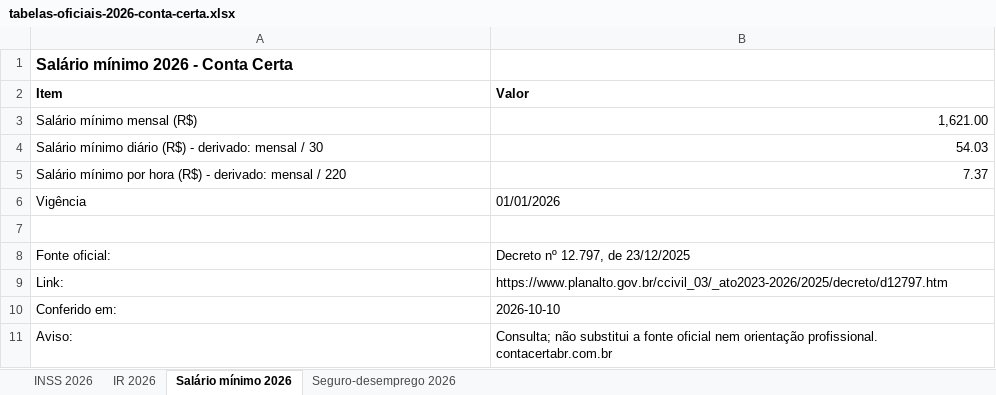
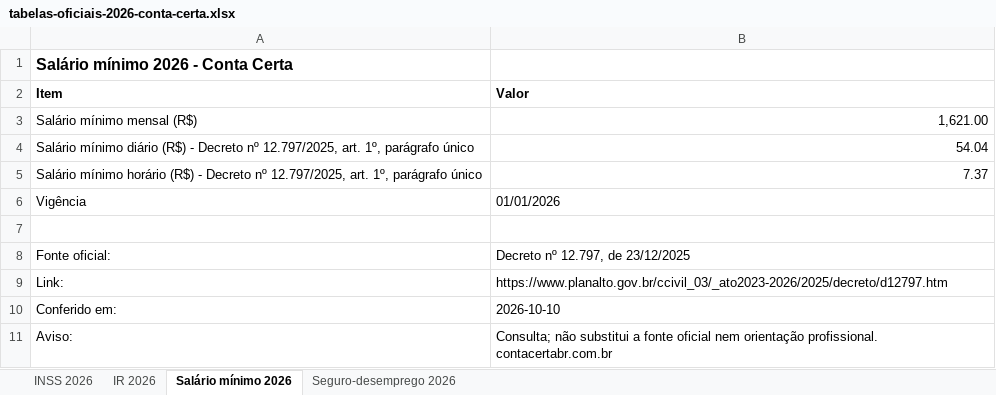
Before and after one commit to rdsmatioli-cmd/contacerta-site, an Excel workbook: tabelas-oficiais-2026/tabelas-oficiais-2026-conta-certa.xlsx, sheet Salário mínimo 2026, drawn as a sheet; values as stored, in another font and other column widths than the file's, no borders; removed rows and columns are numbered as before the commit, all else as after; the diff names each change by its address in the sheet, - before the commit and + after, or states it on an @@ line.

Commit message:
Isca xlsx: salário mínimo diário R$ 54,04 e horário R$ 7,37 pelo Decreto 12.797/2025, art. 1º, p. único

```diff
--- a/tabelas-oficiais-2026/tabelas-oficiais-2026-conta-certa.xlsx (sheet Salário mínimo 2026)
+++ b/tabelas-oficiais-2026/tabelas-oficiais-2026-conta-certa.xlsx (sheet Salário mínimo 2026)
-row 4: Salário mínimo diário (R$) - derivado: mensal / 30 | 54.03
+row 4: Salário mínimo diário (R$) - Decreto nº 12.797/2025, art. 1º, parágrafo único | 54.04
-A5 (Item): Salário mínimo por hora (R$) - derivado: mensal / 220
+A5 (Item): Salário mínimo horário (R$) - Decreto nº 12.797/2025, art. 1º, parágrafo único
```
